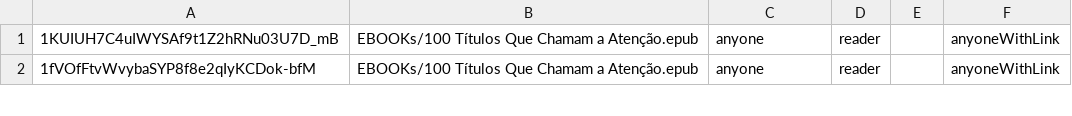
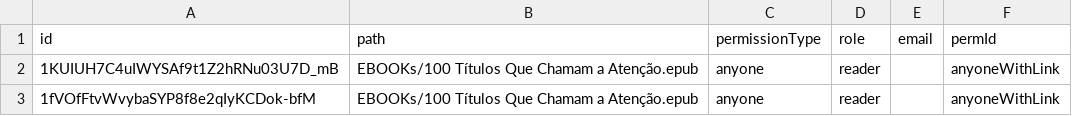
Before and after one commit to davijadielson-blip/davijadielson-blip-workspace-backup, a CSV file: [F2] memory/outputs/central-pessoal/drive_pessoal_auditoria_completa_2026-07-07/permissoes_todos_achados.csv, drawn as a sheet; only a part is shown.

```diff
--- a/[F2] memory/outputs/central-pessoal/drive_pessoal_auditoria_completa_2026-07-07/permissoes_todos_achados.csv
+++ b/[F2] memory/outputs/central-pessoal/drive_pessoal_auditoria_completa_2026-07-07/permissoes_todos_achados.csv
@@ -1 +1,2 @@
+id,path,permissionType,role,email,permId
 1KUIUH7C4uIWYSAf9t1Z2hRNu03U7D_mB,EBOOKs/100 Títulos Que Chamam a Atenção.epub,anyone,reader,,anyoneWithLink
```
Also changed, not shown: 7 other files.
